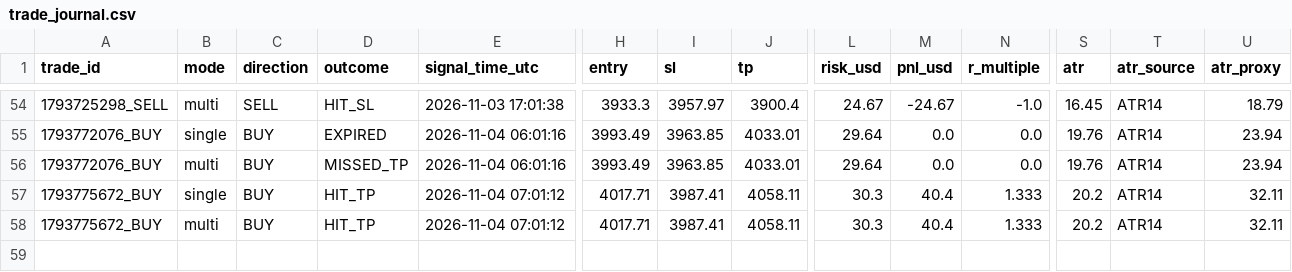
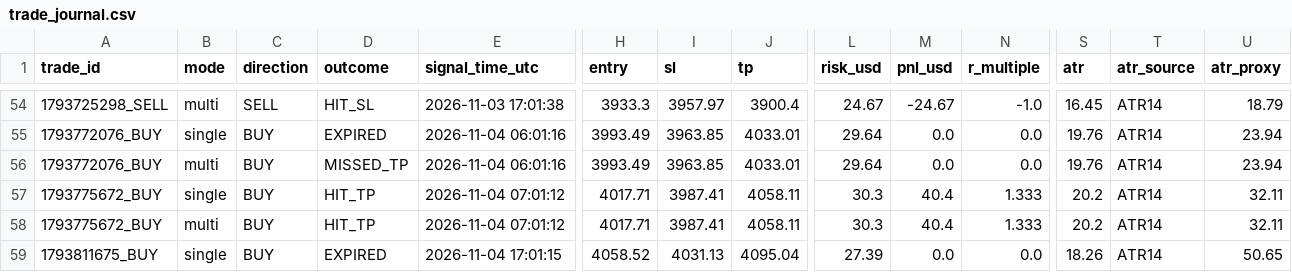
Before and after one commit to duongviethiep/gold-bot, a CSV file: trade_journal.csv, drawn as a sheet; only a part is shown, gaps mark what is left out; rows hold the shown columns only; the diff names each change by its address in the sheet, - before the commit and + after, or states it on an @@ line.

```diff
--- a/trade_journal.csv
+++ b/trade_journal.csv
+row 59: 1793811675_BUY | single | BUY | EXPIRED | 2026-11-04 17:01:15 | 4058.52 | 4031.13 | 4095.04 | 27.39 | 0.0 | 0.0 | 18.26 | ATR14 | 50.65
```
Also changed, not shown: 1 other file.
